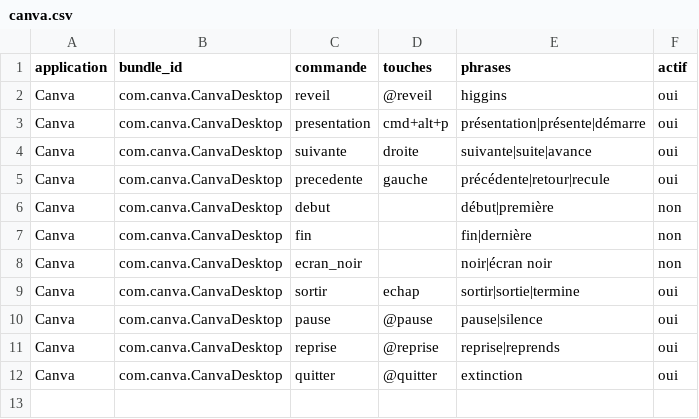
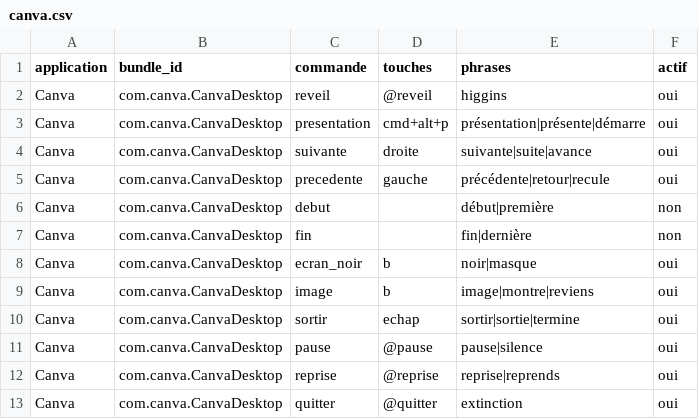
Before and after one commit to Anto-py/controle_vocal, a CSV file: profils/canva.csv, drawn as a sheet.

```diff
--- a/profils/canva.csv
+++ b/profils/canva.csv
@@ -7,3 +7,4 @@ Canva,com.canva.CanvaDesktop,debut,,début|première,non
 Canva,com.canva.CanvaDesktop,fin,,fin|dernière,non
-Canva,com.canva.CanvaDesktop,ecran_noir,,noir|écran noir,non
+Canva,com.canva.CanvaDesktop,ecran_noir,b,noir|masque,oui
+Canva,com.canva.CanvaDesktop,image,b,image|montre|reviens,oui
 Canva,com.canva.CanvaDesktop,sortir,echap,sortir|sortie|termine,oui
```
Also changed, not shown: 1 other file.
